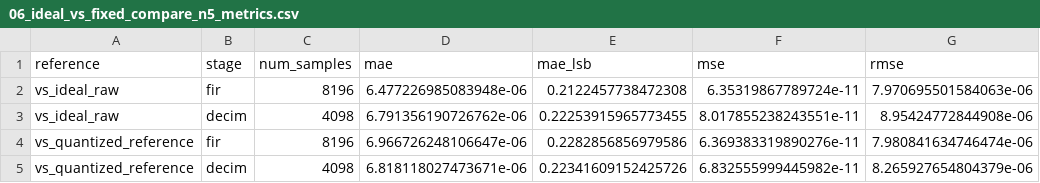
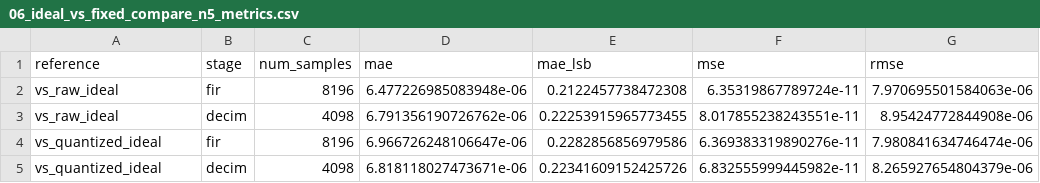
Before and after one commit to young-0320/zynq-fir-decimation-ip, a CSV file: docs/log/06_ideal_vs_fixed_compare_n5_metrics.csv, drawn as a sheet; only a part is shown; the diff names each change by its address in the sheet, - before the commit and + after, or states it on an @@ line.

```diff
--- a/docs/log/06_ideal_vs_fixed_compare_n5_metrics.csv
+++ b/docs/log/06_ideal_vs_fixed_compare_n5_metrics.csv
-A2:A3 (reference): vs_ideal_raw
+A2:A3 (reference): vs_raw_ideal
-A4:A5 (reference): vs_quantized_reference
+A4:A5 (reference): vs_quantized_ideal
```
Also changed, not shown: 2 other files.
